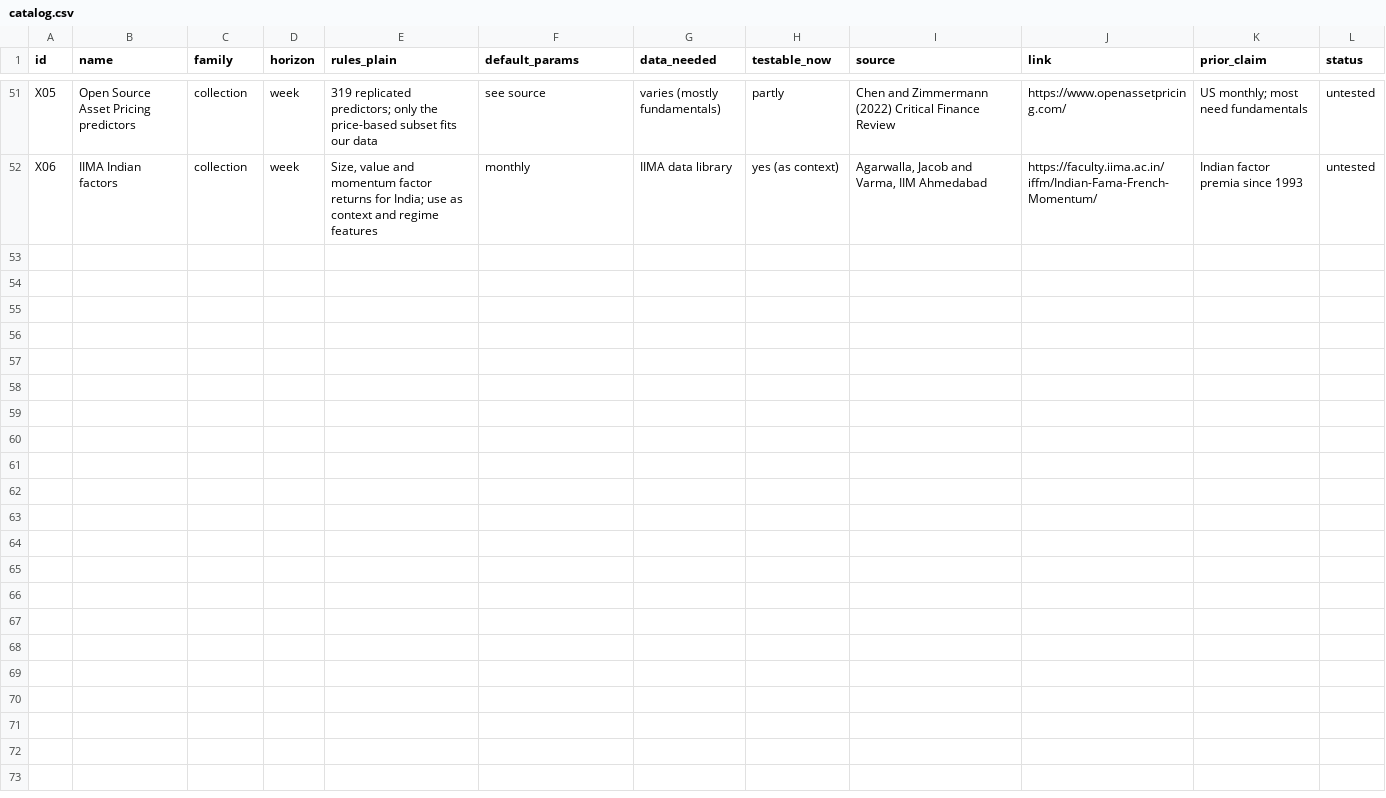
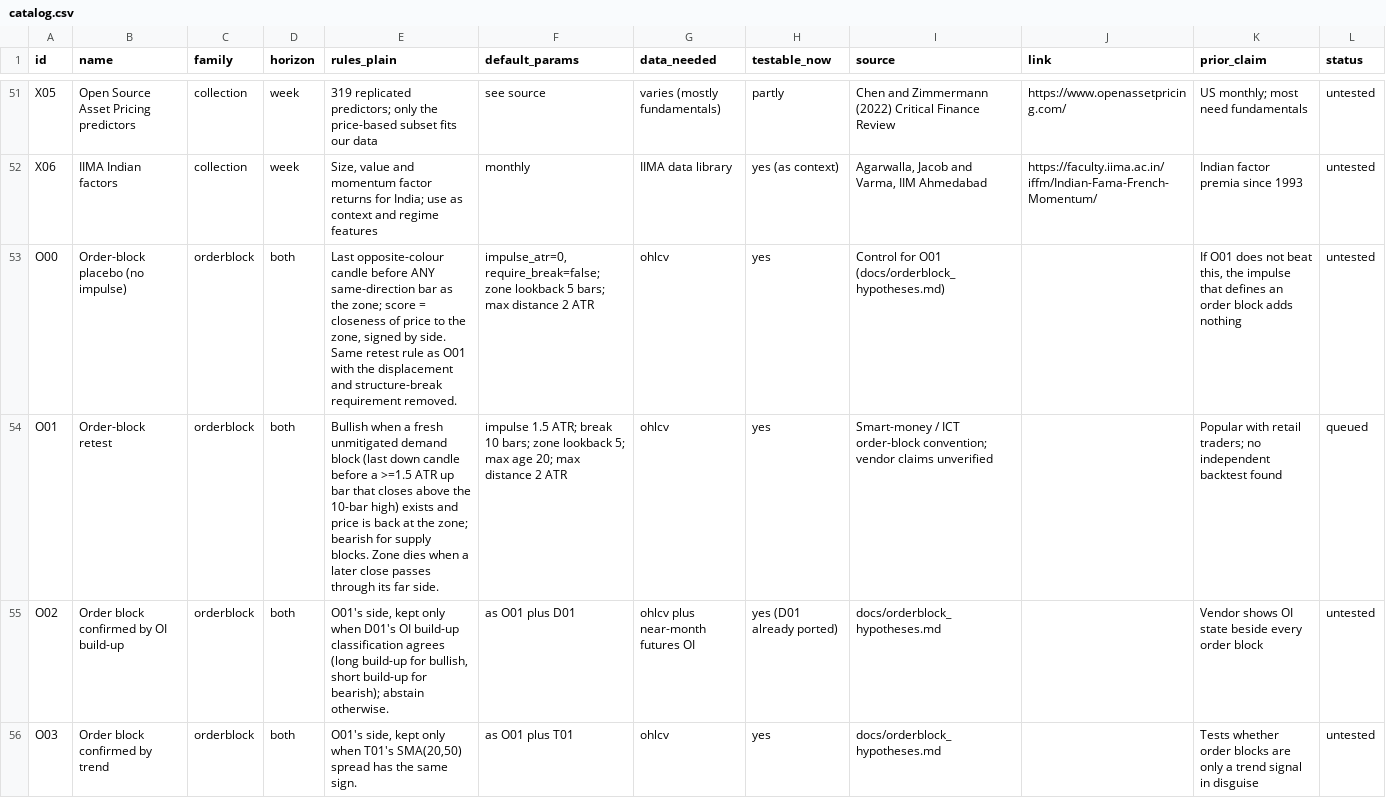
Before and after one commit to Achintya1311/stockstalker-lab, a CSV file: cards/catalog.csv, drawn as a sheet; only a part is shown, gaps mark what is left out; the diff covers the shown part only.

Commit message:
feat(lab): order-block lane. Detector, O00 placebo, O01 retest, catalog O00-O06, queue and hypotheses doc
Ablation design so the lab can say whether order blocks help: O01 vs placebo O00, then OB+OI vs OI alone (D01).
Vendor claims are unverified and not copied; see docs/orderblock_hypotheses.md.

```diff
--- a/cards/catalog.csv
+++ b/cards/catalog.csv
@@ -52 +52,5 @@ X05,Open Source Asset Pricing predictors,collection,week,319 replicated predicto
 X06,IIMA Indian factors,collection,week,"Size, value and momentum factor returns for India; use as context and regime features",monthly,IIMA data library,yes (as context),"Agarwalla, Jacob and Varma, IIM Ahmedabad",https://faculty.iima.ac.in/iffm/Indian-Fama-French-Momentum/,Indian factor premia since 1993,untested
+O00,Order-block placebo (no impulse),orderblock,both,"Last opposite-colour candle before ANY same-direction bar as the zone; score = closeness of price to the zone, signed by side. Same retest rule as O01 with the displacement and structure-break requirement removed.","impulse_atr=0, require_break=false; zone lookback 5 bars; max distance 2 ATR",ohlcv,yes,Control for O01 (docs/orderblock_hypotheses.md),,"If O01 does not beat this, the impulse that defines an order block adds nothing",untested
+O01,Order-block retest,orderblock,both,Bullish when a fresh unmitigated demand block (last down candle before a >=1.5 ATR up bar that closes above the 10-bar high) exists and price is back at the zone; bearish for supply blocks. Zone dies when a later close passes through its far side.,impulse 1.5 ATR; break 10 bars; zone lookback 5; max age 20; max distance 2 ATR,ohlcv,yes,Smart-money / ICT order-block convention; vendor claims unverified,,Popular with retail traders; no independent backtest found,queued
+O02,Order block confirmed by OI build-up,orderblock,both,"O01's side, kept only when D01's OI build-up classification agrees (long build-up for bullish, short build-up for bearish); abstain otherwise.",as O01 plus D01,ohlcv plus near-month futures OI,yes (D01 already ported),docs/orderblock_hypotheses.md,,Vendor shows OI state beside every order block,untested
+O03,Order block confirmed by trend,orderblock,both,"O01's side, kept only when T01's SMA(20,50) spread has the same sign.",as O01 plus T01,ohlcv,yes,docs/orderblock_hypotheses.md,,Tests whether order blocks are only a trend signal in disguise,untested
```
Also changed, not shown: 3 added rows elsewhere in this file, 14 other files.
